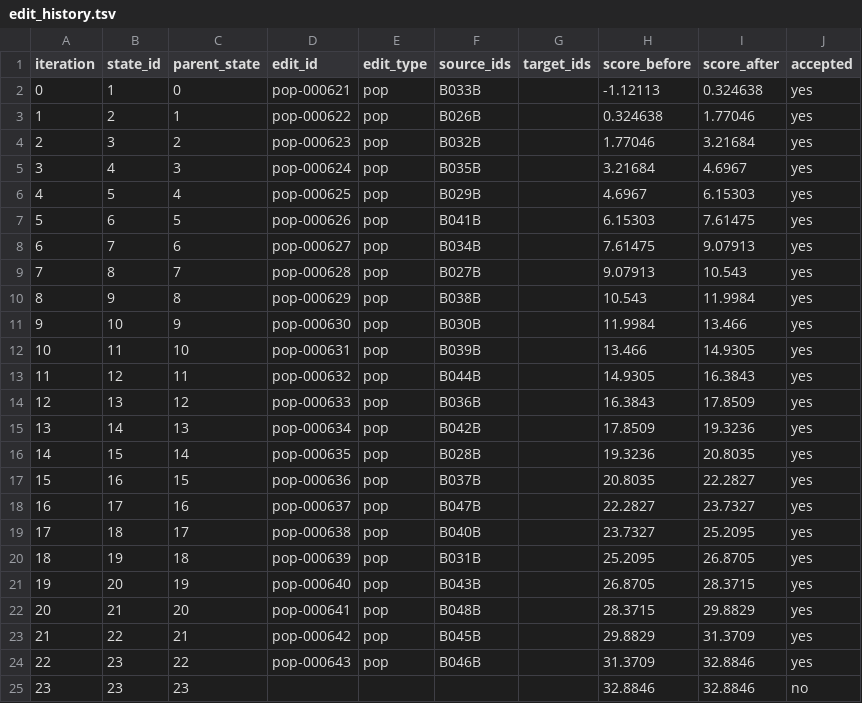
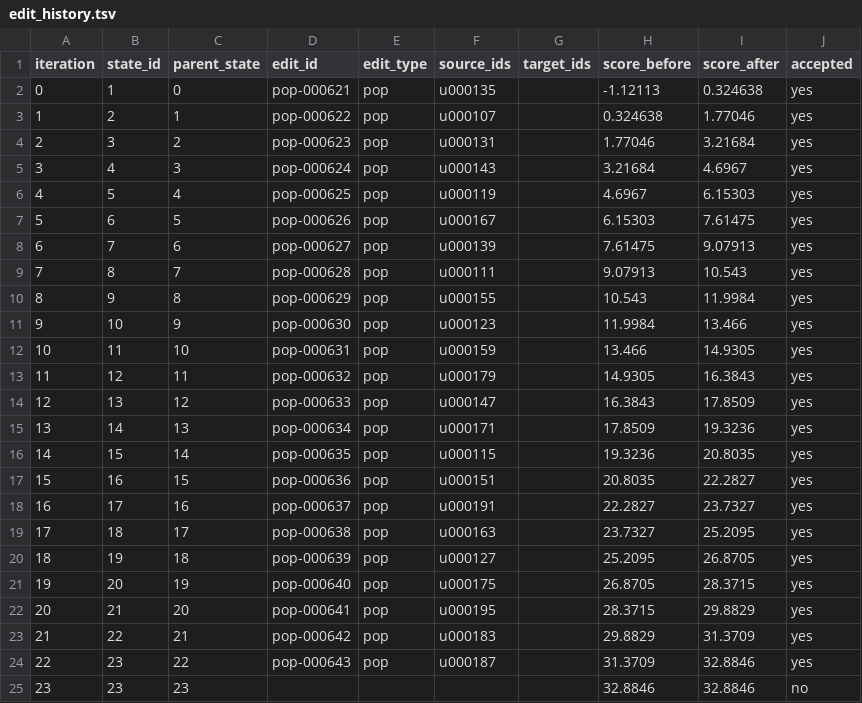
Before and after one commit to dsmutin/BubbleBlower, a TSV file: examples/benchmark/data/resolved_run/edit_history.tsv, drawn as a sheet.

```diff
--- a/examples/benchmark/data/resolved_run/edit_history.tsv
+++ b/examples/benchmark/data/resolved_run/edit_history.tsv
@@ -1,25 +1,25 @@
 iteration	state_id	parent_state	edit_id	edit_type	source_ids	target_ids	score_before	score_after	accepted
-0	1	0	pop-000621	pop	B033B		-1.12113	0.324638	yes
-1	2	1	pop-000622	pop	B026B		0.324638	1.77046	yes
-2	3	2	pop-000623	pop	B032B		1.77046	3.21684	yes
-3	4	3	pop-000624	pop	B035B		3.21684	4.6967	yes
-4	5	4	pop-000625	pop	B029B		4.6967	6.15303	yes
-5	6	5	pop-000626	pop	B041B		6.15303	7.61475	yes
-6	7	6	pop-000627	pop	B034B		7.61475	9.07913	yes
-7	8	7	pop-000628	pop	B027B		9.07913	10.543	yes
-8	9	8	pop-000629	pop	B038B		10.543	11.9984	yes
-9	10	9	pop-000630	pop	B030B		11.9984	13.466	yes
-10	11	10	pop-000631	pop	B039B		13.466	14.9305	yes
-11	12	11	pop-000632	pop	B044B		14.9305	16.3843	yes
-12	13	12	pop-000633	pop	B036B		16.3843	17.8509	yes
-13	14	13	pop-000634	pop	B042B		17.8509	19.3236	yes
-14	15	14	pop-000635	pop	B028B		19.3236	20.8035	yes
-15	16	15	pop-000636	pop	B037B		20.8035	22.2827	yes
-16	17	16	pop-000637	pop	B047B		22.2827	23.7327	yes
-17	18	17	pop-000638	pop	B040B		23.7327	25.2095	yes
-18	19	18	pop-000639	pop	B031B		25.2095	26.8705	yes
-19	20	19	pop-000640	pop	B043B		26.8705	28.3715	yes
-20	21	20	pop-000641	pop	B048B		28.3715	29.8829	yes
-21	22	21	pop-000642	pop	B045B		29.8829	31.3709	yes
-22	23	22	pop-000643	pop	B046B		31.3709	32.8846	yes
+0	1	0	pop-000621	pop	u000135		-1.12113	0.324638	yes
+1	2	1	pop-000622	pop	u000107		0.324638	1.77046	yes
+2	3	2	pop-000623	pop	u000131		1.77046	3.21684	yes
+3	4	3	pop-000624	pop	u000143		3.21684	4.6967	yes
+4	5	4	pop-000625	pop	u000119		4.6967	6.15303	yes
+5	6	5	pop-000626	pop	u000167		6.15303	7.61475	yes
+6	7	6	pop-000627	pop	u000139		7.61475	9.07913	yes
+7	8	7	pop-000628	pop	u000111		9.07913	10.543	yes
+8	9	8	pop-000629	pop	u000155		10.543	11.9984	yes
+9	10	9	pop-000630	pop	u000123		11.9984	13.466	yes
+10	11	10	pop-000631	pop	u000159		13.466	14.9305	yes
+11	12	11	pop-000632	pop	u000179		14.9305	16.3843	yes
+12	13	12	pop-000633	pop	u000147		16.3843	17.8509	yes
+13	14	13	pop-000634	pop	u000171		17.8509	19.3236	yes
+14	15	14	pop-000635	pop	u000115		19.3236	20.8035	yes
+15	16	15	pop-000636	pop	u000151		20.8035	22.2827	yes
+16	17	16	pop-000637	pop	u000191		22.2827	23.7327	yes
+17	18	17	pop-000638	pop	u000163		23.7327	25.2095	yes
+18	19	18	pop-000639	pop	u000127		25.2095	26.8705	yes
+19	20	19	pop-000640	pop	u000175		26.8705	28.3715	yes
+20	21	20	pop-000641	pop	u000195		28.3715	29.8829	yes
+21	22	21	pop-000642	pop	u000183		29.8829	31.3709	yes
+22	23	22	pop-000643	pop	u000187		31.3709	32.8846	yes
 23	23	23					32.8846	32.8846	no
```
Also changed, not shown: examples/benchmark/data/ground_truth/bubbles.tsv, examples/benchmark/data/resolved_run/resolved/links.tsv, 31 other files.
